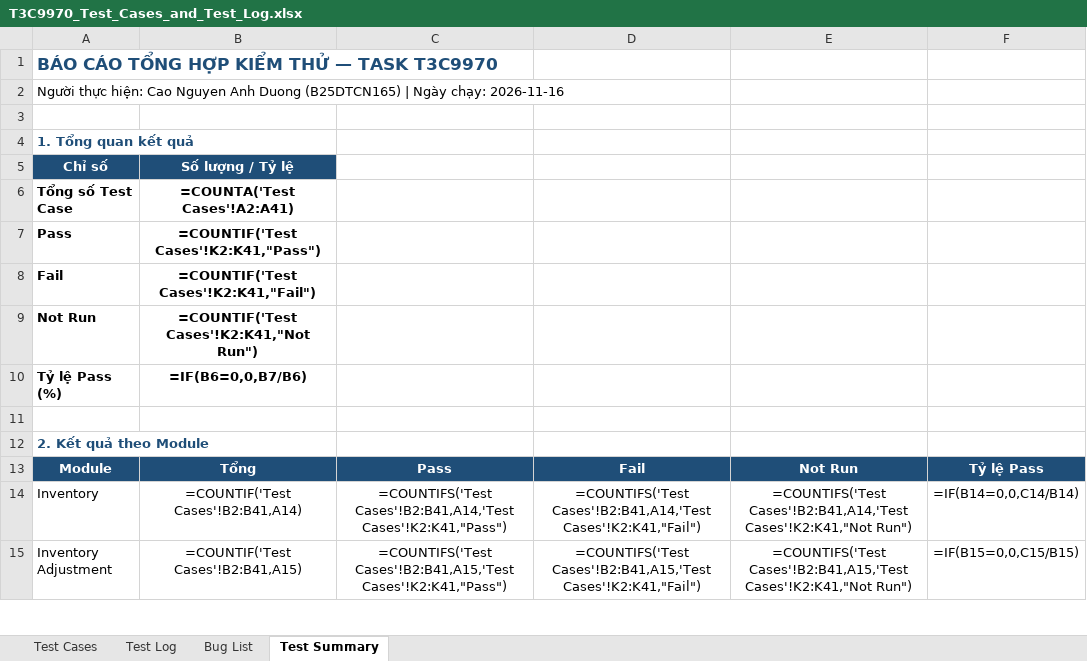
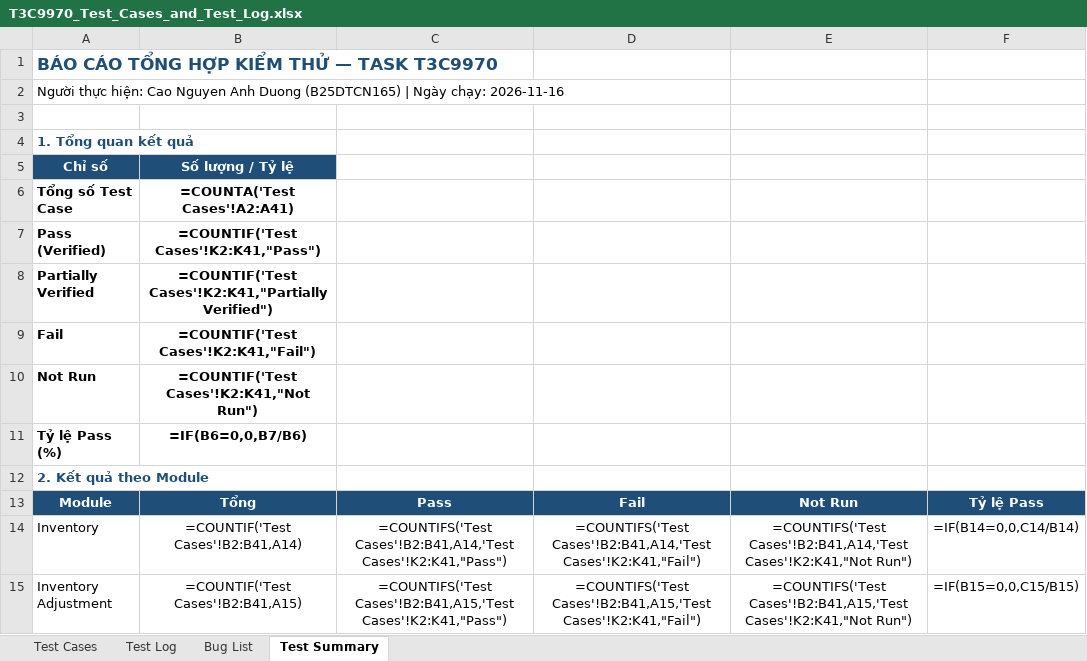
Before and after one commit to minhhieu110907/OJT_Group_1_RetailOps_Management_System, an Excel workbook: docs/sprint3/testing/T3C9970/T3C9970_Test_Cases_and_Test_Log.xlsx, sheet Test Summary, drawn as a sheet; only a part is shown; values as stored, in another font and other column widths than the file's, no borders; formulas without a stored value are shown as written; removed rows and columns are numbered as before the commit, all else as after; the diff names each change by its address in the sheet, - before the commit and + after, or states it on an @@ line.

Commit message:
docs(qa): reconcile test evidence and PR traceability [T3C9970]

```diff
--- a/docs/sprint3/testing/T3C9970/T3C9970_Test_Cases_and_Test_Log.xlsx (sheet Test Summary)
+++ b/docs/sprint3/testing/T3C9970/T3C9970_Test_Cases_and_Test_Log.xlsx (sheet Test Summary)
-A7: Pass
+A7: Pass (Verified)
+row 8: Partially Verified | =COUNTIF('Test Cases'!K2:K41,"Partially Verified")
-row 11: (empty)
```
Also changed, not shown: sheet Test Cases, sheet Bug List, sheet Test Log, 1 other file.
